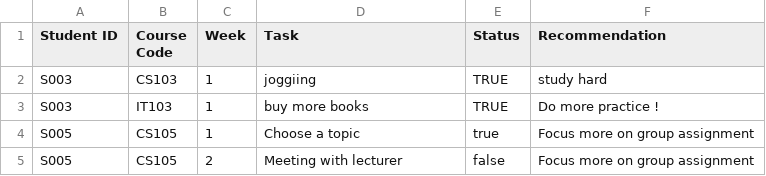
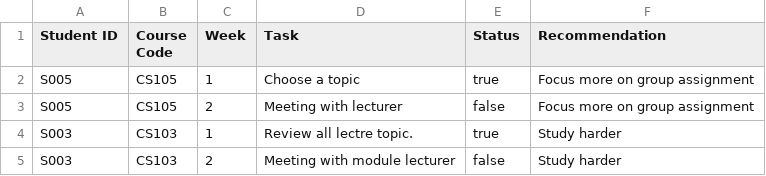
Before and after one commit to yooJunyang323/Course-Recovery-System, a CSV file: course_recovery.csv, drawn as a sheet; removed rows and columns are numbered as before the commit, all else as after; the diff names each change by its address in the sheet, - before the commit and + after, or states it on an @@ line.

```diff
--- a/course_recovery.csv
+++ b/course_recovery.csv
-row 2: S003 | CS103 | 1 | joggiing | TRUE | study hard
-row 3: S003 | IT103 | 1 | buy more books | TRUE | Do more practice !
+row 4: S003 | CS103 | 1 | Review all lectre topic. | true | Study harder
+row 5: S003 | CS103 | 2 | Meeting with module lecturer | false | Study harder
```
Also changed, not shown: account_information.csv, 9 other files.
